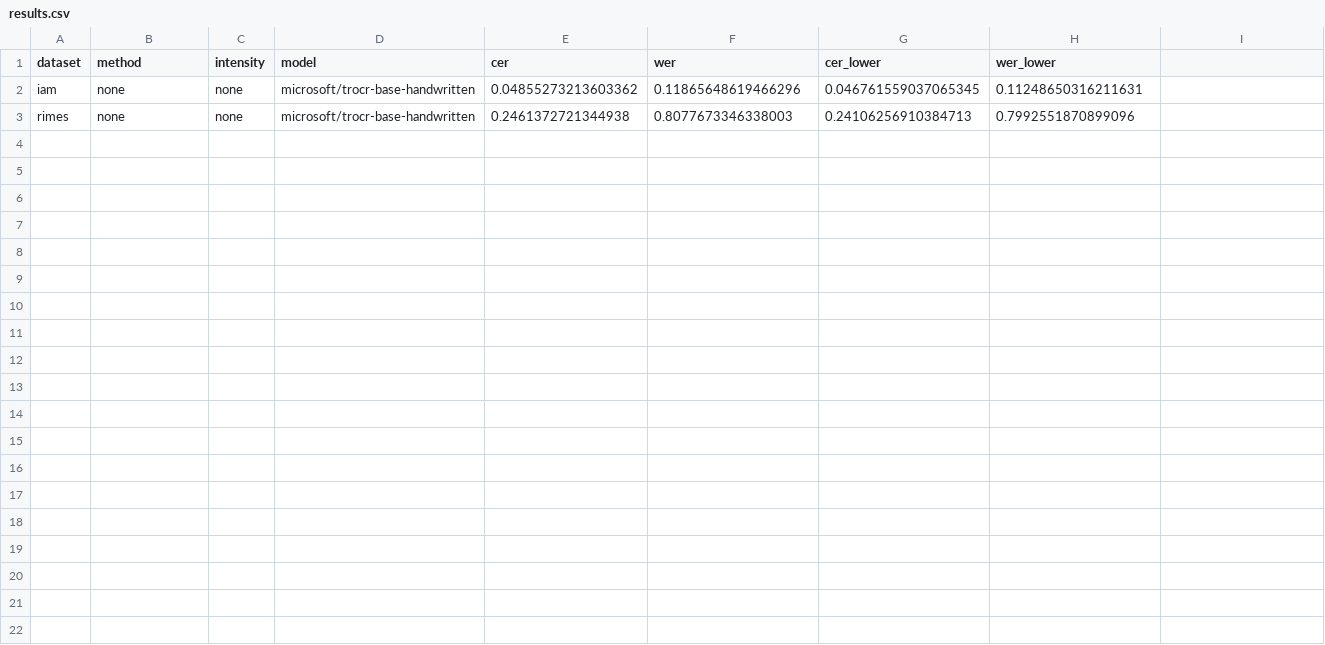
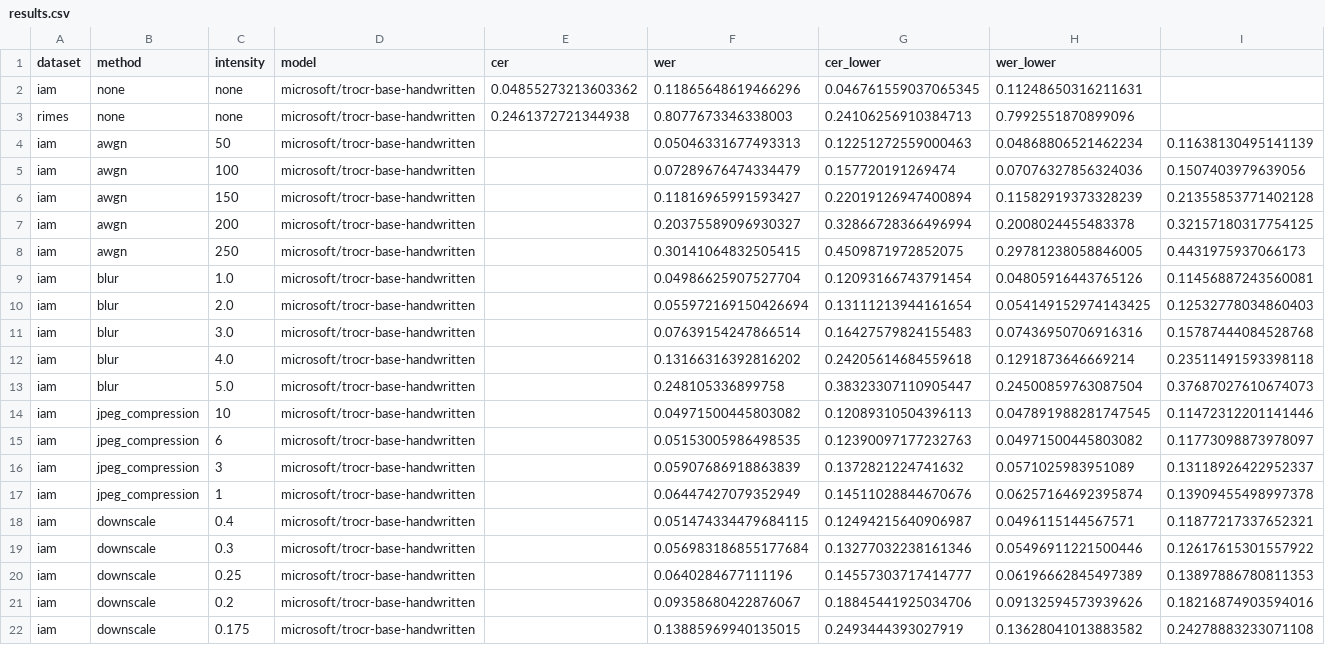
Before and after one commit to LeMerta/trocr-degradation-thesis, a CSV file: results/results.csv, drawn as a sheet.

```diff
--- a/results/results.csv
+++ b/results/results.csv
@@ -3 +3,20 @@ iam,none,none,microsoft/trocr-base-handwritten,0.04855273213603362,0.11865648619
 rimes,none,none,microsoft/trocr-base-handwritten,0.2461372721344938,0.8077673346338003,0.24106256910384713,0.7992551870899096
+iam,awgn,50,microsoft/trocr-base-handwritten,,0.05046331677493313,0.12251272559000463,0.04868806521462234,0.11638130495141139
+iam,awgn,100,microsoft/trocr-base-handwritten,,0.07289676474334479,0.157720191269474,0.07076327856324036,0.1507403979639056
+iam,awgn,150,microsoft/trocr-base-handwritten,,0.11816965991593427,0.22019126947400894,0.11582919373328239,0.21355853771402128
+iam,awgn,200,microsoft/trocr-base-handwritten,,0.20375589096930327,0.32866728366496994,0.2008024455483378,0.32157180317754125
+iam,awgn,250,microsoft/trocr-base-handwritten,,0.30141064832505415,0.4509871972852075,0.29781238058846005,0.4431975937066173
+iam,blur,1.0,microsoft/trocr-base-handwritten,,0.04986625907527704,0.12093166743791454,0.04805916443765126,0.11456887243560081
+iam,blur,2.0,microsoft/trocr-base-handwritten,,0.055972169150426694,0.13111213944161654,0.054149152974143425,0.12532778034860403
+iam,blur,3.0,microsoft/trocr-base-handwritten,,0.07639154247866514,0.16427579824155483,0.07436950706916316,0.15787444084528768
+iam,blur,4.0,microsoft/trocr-base-handwritten,,0.13166316392816202,0.24205614684559618,0.1291873646669214,0.23511491593398118
+iam,blur,5.0,microsoft/trocr-base-handwritten,,0.248105336899758,0.38323307110905447,0.24500859763087504,0.37687027610674073
+iam,jpeg_compression,10,microsoft/trocr-base-handwritten,,0.04971500445803082,0.12089310504396113,0.047891988281747545,0.11472312201141446
+iam,jpeg_compression,6,microsoft/trocr-base-handwritten,,0.05153005986498535,0.12390097177232763,0.04971500445803082,0.11773098873978097
+iam,jpeg_compression,3,microsoft/trocr-base-handwritten,,0.05907686918863839,0.1372821224741632,0.0571025983951089,0.13118926422952337
+iam,jpeg_compression,1,microsoft/trocr-base-handwritten,,0.06447427079352949,0.14511028844670676,0.06257164692395874,0.13909455498997378
+iam,downscale,0.4,microsoft/trocr-base-handwritten,,0.051474334479684115,0.12494215640906987,0.0496115144567571,0.11877217337652321
+iam,downscale,0.3,microsoft/trocr-base-handwritten,,0.056983186855177684,0.13277032238161346,0.05496911221500446,0.12617615301557922
+iam,downscale,0.25,microsoft/trocr-base-handwritten,,0.0640284677111196,0.14557303717414777,0.06196662845497389,0.13897886780811353
+iam,downscale,0.2,microsoft/trocr-base-handwritten,,0.09358680422876067,0.18845441925034706,0.09132594573939626,0.18216874903594016
+iam,downscale,0.175,microsoft/trocr-base-handwritten,,0.13885969940135015,0.2493444393027919,0.13628041013883582,0.24278883233071108
```
Also changed, not shown: 1 other file.
